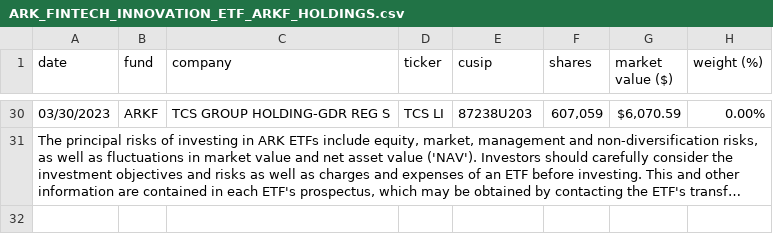
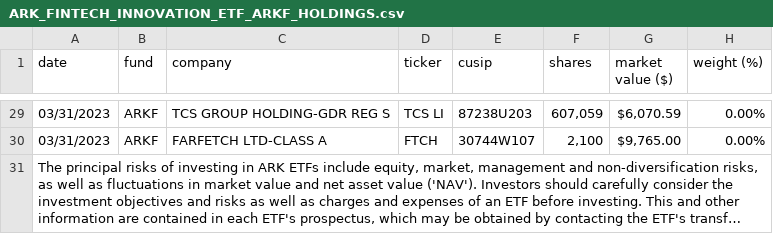
Before and after one commit to tigger0jk/ark-invest-scraper, a CSV file: holdings/ARK_FINTECH_INNOVATION_ETF_ARKF_HOLDINGS.csv, drawn as a sheet; only a part is shown, gaps mark what is left out; long unchanged cells end in …; addresses are those after the commit; the diff covers the shown part only; the diff names each change by its address in the sheet, - before the commit and + after, or states it on an @@ line.

```diff
--- a/holdings/ARK_FINTECH_INNOVATION_ETF_ARKF_HOLDINGS.csv
+++ b/holdings/ARK_FINTECH_INNOVATION_ETF_ARKF_HOLDINGS.csv
-A29 (date): 03/30/2023
+A29 (date): 03/31/2023
+row 30: 03/31/2023 | ARKF | FARFETCH LTD-CLASS A | FTCH | 30744W107 | 2,100 | $9,765.00 | 0.00%
```
Also changed, not shown: 4 added rows, 5 removed rows and 69 edited cells elsewhere in this file, holdings/ARK_TRANSPARENCY_ETF_CTRU_HOLDINGS.csv.
